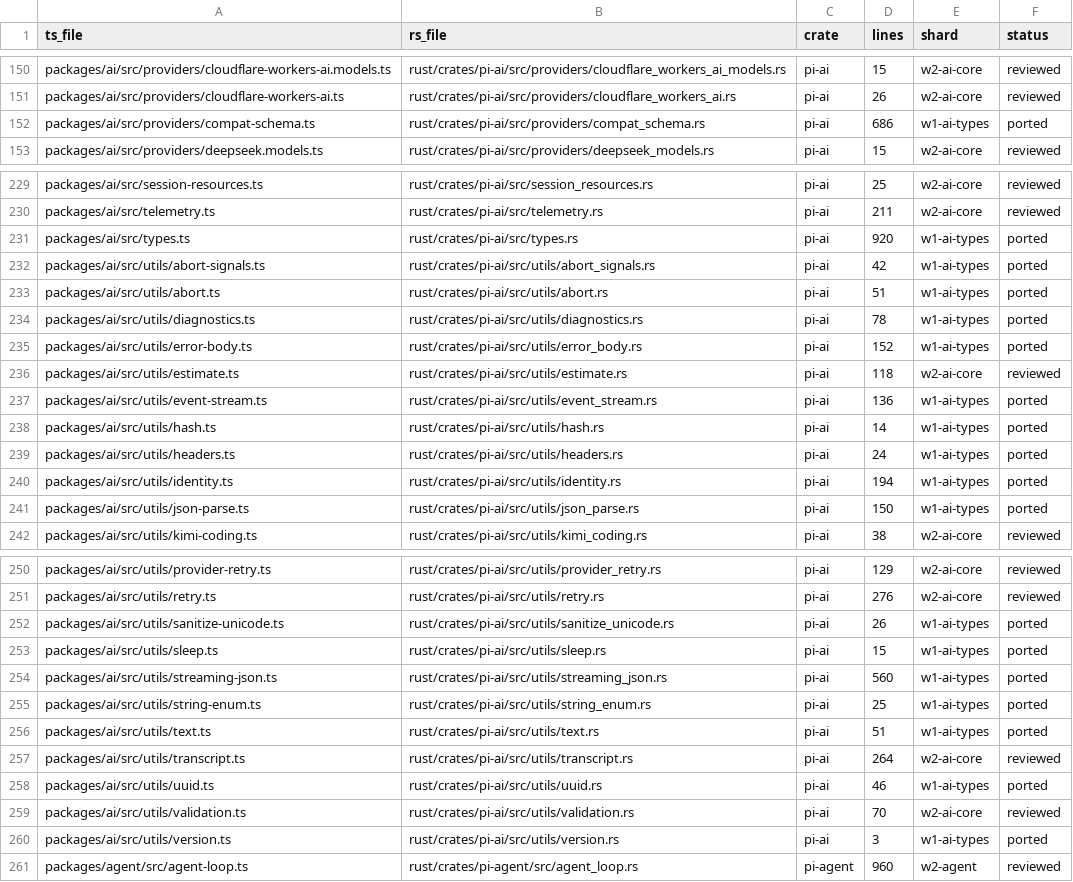
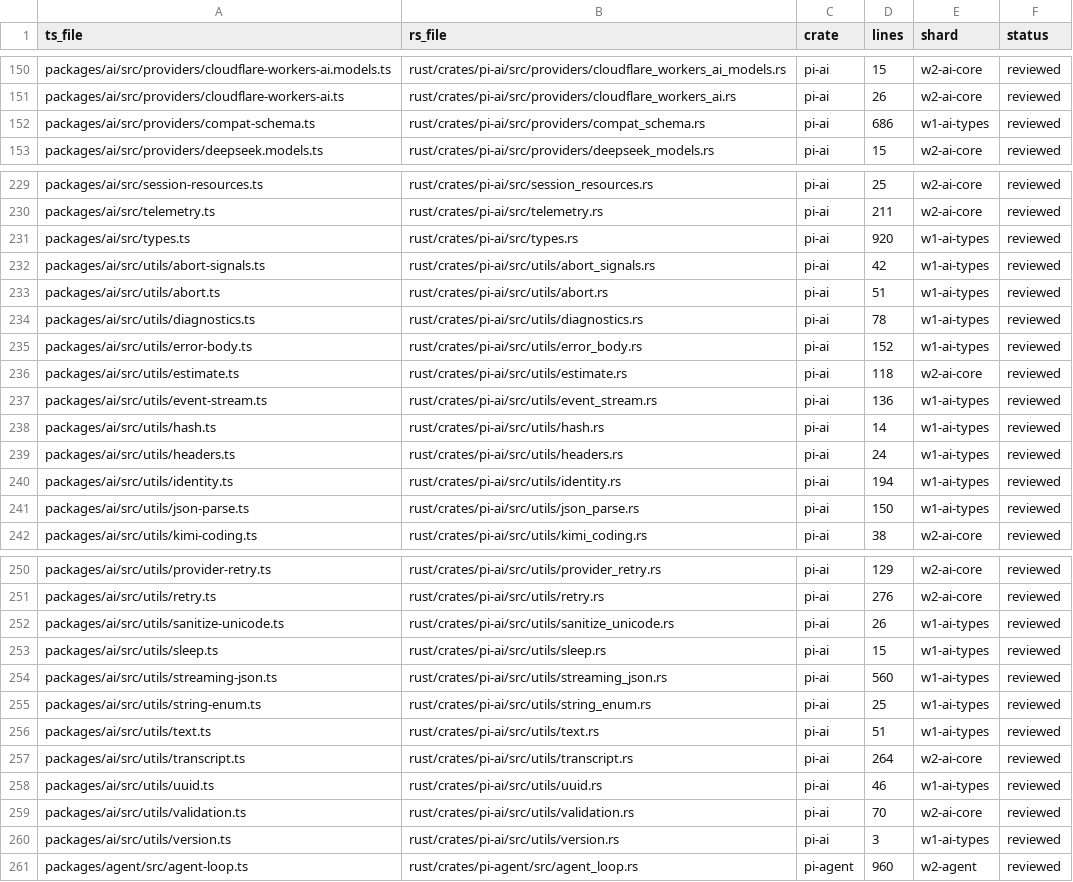
Before and after one commit to at-inc/pi, a TSV file: rust/PORT_MANIFEST.tsv, drawn as a sheet; only a part is shown, gaps mark what is left out; the diff covers the shown part only.

Commit message:
docs(ai): mark reviewed w1-ai-types group
Co-authored-by: capy-ai[bot] <230910855+capy-ai[bot]@users.noreply.github.com>

```diff
--- a/rust/PORT_MANIFEST.tsv
+++ b/rust/PORT_MANIFEST.tsv
@@ -151,3 +151,3 @@ packages/ai/src/providers/cloudflare-workers-ai.models.ts	rust/crates/pi-ai/src/
 packages/ai/src/providers/cloudflare-workers-ai.ts	rust/crates/pi-ai/src/providers/cloudflare_workers_ai.rs	pi-ai	26	w2-ai-core	reviewed
-packages/ai/src/providers/compat-schema.ts	rust/crates/pi-ai/src/providers/compat_schema.rs	pi-ai	686	w1-ai-types	ported
+packages/ai/src/providers/compat-schema.ts	rust/crates/pi-ai/src/providers/compat_schema.rs	pi-ai	686	w1-ai-types	reviewed
 packages/ai/src/providers/deepseek.models.ts	rust/crates/pi-ai/src/providers/deepseek_models.rs	pi-ai	15	w2-ai-core	reviewed
@@ -230,13 +230,13 @@ packages/ai/src/session-resources.ts	rust/crates/pi-ai/src/session_resources.rs
 packages/ai/src/telemetry.ts	rust/crates/pi-ai/src/telemetry.rs	pi-ai	211	w2-ai-core	reviewed
-packages/ai/src/types.ts	rust/crates/pi-ai/src/types.rs	pi-ai	920	w1-ai-types	ported
-packages/ai/src/utils/abort-signals.ts	rust/crates/pi-ai/src/utils/abort_signals.rs	pi-ai	42	w1-ai-types	ported
-packages/ai/src/utils/abort.ts	rust/crates/pi-ai/src/utils/abort.rs	pi-ai	51	w1-ai-types	ported
-packages/ai/src/utils/diagnostics.ts	rust/crates/pi-ai/src/utils/diagnostics.rs	pi-ai	78	w1-ai-types	ported
-packages/ai/src/utils/error-body.ts	rust/crates/pi-ai/src/utils/error_body.rs	pi-ai	152	w1-ai-types	ported
+packages/ai/src/types.ts	rust/crates/pi-ai/src/types.rs	pi-ai	920	w1-ai-types	reviewed
+packages/ai/src/utils/abort-signals.ts	rust/crates/pi-ai/src/utils/abort_signals.rs	pi-ai	42	w1-ai-types	reviewed
+packages/ai/src/utils/abort.ts	rust/crates/pi-ai/src/utils/abort.rs	pi-ai	51	w1-ai-types	reviewed
+packages/ai/src/utils/diagnostics.ts	rust/crates/pi-ai/src/utils/diagnostics.rs	pi-ai	78	w1-ai-types	reviewed
+packages/ai/src/utils/error-body.ts	rust/crates/pi-ai/src/utils/error_body.rs	pi-ai	152	w1-ai-types	reviewed
 packages/ai/src/utils/estimate.ts	rust/crates/pi-ai/src/utils/estimate.rs	pi-ai	118	w2-ai-core	reviewed
-packages/ai/src/utils/event-stream.ts	rust/crates/pi-ai/src/utils/event_stream.rs	pi-ai	136	w1-ai-types	ported
-packages/ai/src/utils/hash.ts	rust/crates/pi-ai/src/utils/hash.rs	pi-ai	14	w1-ai-types	ported
-packages/ai/src/utils/headers.ts	rust/crates/pi-ai/src/utils/headers.rs	pi-ai	24	w1-ai-types	ported
-packages/ai/src/utils/identity.ts	rust/crates/pi-ai/src/utils/identity.rs	pi-ai	194	w1-ai-types	ported
-packages/ai/src/utils/json-parse.ts	rust/crates/pi-ai/src/utils/json_parse.rs	pi-ai	150	w1-ai-types	ported
+packages/ai/src/utils/event-stream.ts	rust/crates/pi-ai/src/utils/event_stream.rs	pi-ai	136	w1-ai-types	reviewed
+packages/ai/src/utils/hash.ts	rust/crates/pi-ai/src/utils/hash.rs	pi-ai	14	w1-ai-types	reviewed
+packages/ai/src/utils/headers.ts	rust/crates/pi-ai/src/utils/headers.rs	pi-ai	24	w1-ai-types	reviewed
+packages/ai/src/utils/identity.ts	rust/crates/pi-ai/src/utils/identity.rs	pi-ai	194	w1-ai-types	reviewed
+packages/ai/src/utils/json-parse.ts	rust/crates/pi-ai/src/utils/json_parse.rs	pi-ai	150	w1-ai-types	reviewed
 packages/ai/src/utils/kimi-coding.ts	rust/crates/pi-ai/src/utils/kimi_coding.rs	pi-ai	38	w2-ai-core	reviewed
@@ -251,11 +251,11 @@ packages/ai/src/utils/provider-retry.ts	rust/crates/pi-ai/src/utils/provider_ret
 packages/ai/src/utils/retry.ts	rust/crates/pi-ai/src/utils/retry.rs	pi-ai	276	w2-ai-core	reviewed
-packages/ai/src/utils/sanitize-unicode.ts	rust/crates/pi-ai/src/utils/sanitize_unicode.rs	pi-ai	26	w1-ai-types	ported
-packages/ai/src/utils/sleep.ts	rust/crates/pi-ai/src/utils/sleep.rs	pi-ai	15	w1-ai-types	ported
-packages/ai/src/utils/streaming-json.ts	rust/crates/pi-ai/src/utils/streaming_json.rs	pi-ai	560	w1-ai-types	ported
-packages/ai/src/utils/string-enum.ts	rust/crates/pi-ai/src/utils/string_enum.rs	pi-ai	25	w1-ai-types	ported
-packages/ai/src/utils/text.ts	rust/crates/pi-ai/src/utils/text.rs	pi-ai	51	w1-ai-types	ported
+packages/ai/src/utils/sanitize-unicode.ts	rust/crates/pi-ai/src/utils/sanitize_unicode.rs	pi-ai	26	w1-ai-types	reviewed
+packages/ai/src/utils/sleep.ts	rust/crates/pi-ai/src/utils/sleep.rs	pi-ai	15	w1-ai-types	reviewed
+packages/ai/src/utils/streaming-json.ts	rust/crates/pi-ai/src/utils/streaming_json.rs	pi-ai	560	w1-ai-types	reviewed
+packages/ai/src/utils/string-enum.ts	rust/crates/pi-ai/src/utils/string_enum.rs	pi-ai	25	w1-ai-types	reviewed
+packages/ai/src/utils/text.ts	rust/crates/pi-ai/src/utils/text.rs	pi-ai	51	w1-ai-types	reviewed
 packages/ai/src/utils/transcript.ts	rust/crates/pi-ai/src/utils/transcript.rs	pi-ai	264	w2-ai-core	reviewed
-packages/ai/src/utils/uuid.ts	rust/crates/pi-ai/src/utils/uuid.rs	pi-ai	46	w1-ai-types	ported
+packages/ai/src/utils/uuid.ts	rust/crates/pi-ai/src/utils/uuid.rs	pi-ai	46	w1-ai-types	reviewed
 packages/ai/src/utils/validation.ts	rust/crates/pi-ai/src/utils/validation.rs	pi-ai	70	w2-ai-core	reviewed
-packages/ai/src/utils/version.ts	rust/crates/pi-ai/src/utils/version.rs	pi-ai	3	w1-ai-types	ported
+packages/ai/src/utils/version.ts	rust/crates/pi-ai/src/utils/version.rs	pi-ai	3	w1-ai-types	reviewed
 packages/agent/src/agent-loop.ts	rust/crates/pi-agent/src/agent_loop.rs	pi-agent	960	w2-agent	reviewed
```
Also changed, not shown: 2 edited cells elsewhere in this file, 20 other files.
